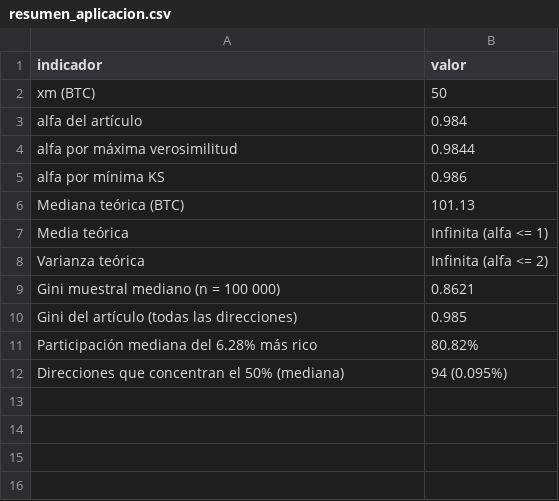
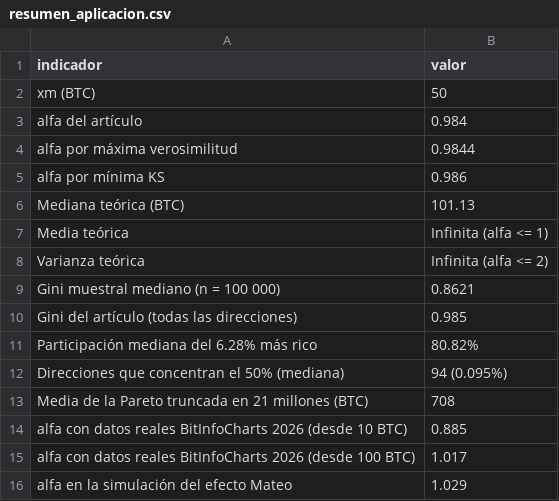
Before and after one commit to tomasmonsu/Proyecto-proba, a CSV file: resultados/resumen_aplicacion.csv, drawn as a sheet; the diff names each change by its address in the sheet, - before the commit and + after, or states it on an @@ line.

```diff
--- a/resultados/resumen_aplicacion.csv
+++ b/resultados/resumen_aplicacion.csv
+row 13: Media de la Pareto truncada en 21 millones (BTC) | 708
+row 14: alfa con datos reales BitInfoCharts 2026 (desde 10 BTC) | 0.885
+row 15: alfa con datos reales BitInfoCharts 2026 (desde 100 BTC) | 1.017
+row 16: alfa en la simulación del efecto Mateo | 1.029
```
Also changed, not shown: 6 other files.
